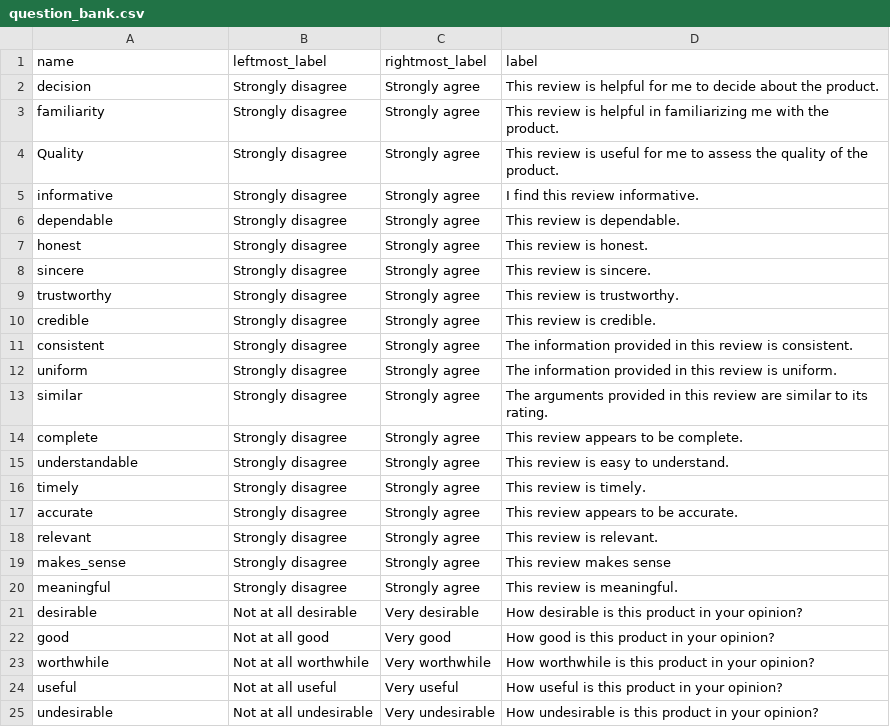
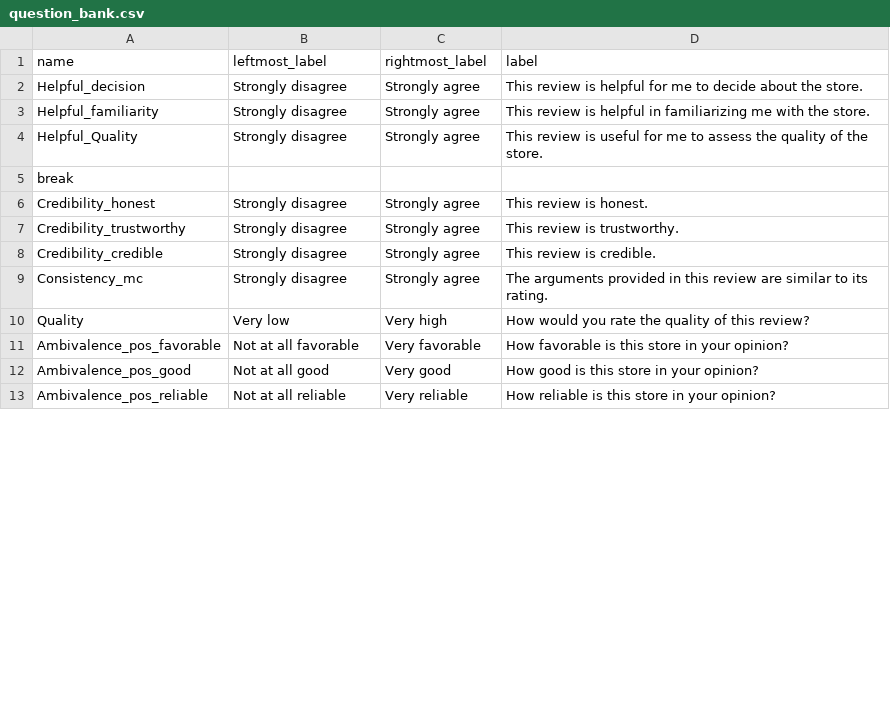
Before and after one commit to ProfNaama/RevDigitExpLab, a CSV file: static/surveyData/question_bank.csv, drawn as a sheet; only a part is shown; the diff covers the shown part only.

```diff
--- a/static/surveyData/question_bank.csv
+++ b/static/surveyData/question_bank.csv
@@ -1,25 +1,13 @@
 name,leftmost_label,rightmost_label,label
-decision,Strongly disagree,Strongly agree,This review is helpful for me to decide about the product.
-familiarity,Strongly disagree,Strongly agree,This review is helpful in familiarizing me with the product.
-Quality,Strongly disagree,Strongly agree,This review is useful for me to assess the quality of the product.
-informative,Strongly disagree,Strongly agree,I find this review informative.
-dependable,Strongly disagree,Strongly agree,This review is dependable.
-honest,Strongly disagree,Strongly agree,This review is honest.
-sincere,Strongly disagree,Strongly agree,This review is sincere.
-trustworthy,Strongly disagree,Strongly agree,This review is trustworthy.
-credible,Strongly disagree,Strongly agree,This review is credible.
-consistent,Strongly disagree,Strongly agree,The information provided in this review is consistent.
-uniform,Strongly disagree,Strongly agree,The information provided in this review is uniform.
-similar,Strongly disagree,Strongly agree,The arguments provided in this review are similar to its rating.
-complete,Strongly disagree,Strongly agree,This review appears to be complete.
-understandable,Strongly disagree,Strongly agree,This review is easy to understand.
-timely,Strongly disagree,Strongly agree,This review is timely.
-accurate,Strongly disagree,Strongly agree,This review appears to be accurate.
-relevant,Strongly disagree,Strongly agree,This review is relevant.
-makes_sense,Strongly disagree,Strongly agree,This review makes sense
-meaningful,Strongly disagree,Strongly agree,This review is meaningful.
-desirable,Not at all desirable,Very desirable,How desirable is this product in your opinion?
-good,Not at all good,Very good,How good is this product in your opinion?
-worthwhile,Not at all worthwhile,Very worthwhile,How worthwhile is this product in your opinion?
-useful,Not at all useful,Very useful,How useful is this product in your opinion?
-undesirable,Not at all undesirable,Very undesirable,How undesirable is this product in your opinion?
+Helpful_decision,Strongly disagree,Strongly agree,This review is helpful for me to decide about the store.
+Helpful_familiarity,Strongly disagree,Strongly agree,This review is helpful in familiarizing me with the store.
+Helpful_Quality,Strongly disagree,Strongly agree,This review is useful for me to assess the quality of the store.
+break,,,
+Credibility_honest,Strongly disagree,Strongly agree,This review is honest.
+Credibility_trustworthy,Strongly disagree,Strongly agree,This review is trustworthy.
+Credibility_credible,Strongly disagree,Strongly agree,This review is credible.
+Consistency_mc,Strongly disagree,Strongly agree,The arguments provided in this review are similar to its rating.
+Quality,Very low,Very high,How would you rate the quality of this review?
+Ambivalence_pos_favorable,Not at all favorable,Very favorable,How favorable is this store in your opinion?
+Ambivalence_pos_good,Not at all good,Very good,How good is this store in your opinion?
+Ambivalence_pos_reliable,Not at all reliable,Very reliable,How reliable is this store in your opinion?
```
Also changed, not shown: 5 added rows, 7 removed rows and 14 edited cells elsewhere in this file, static/surveyData/reviews_data.csv, 19 other files.
